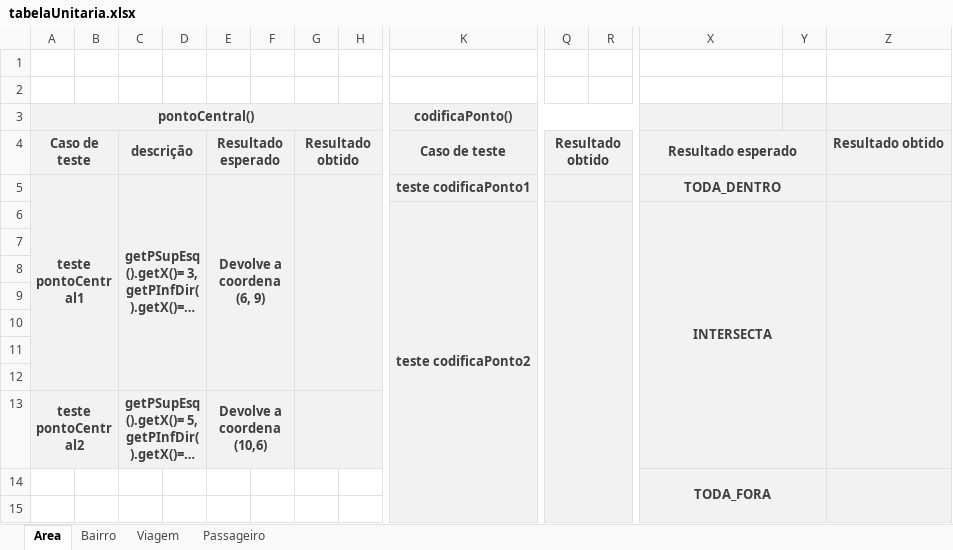
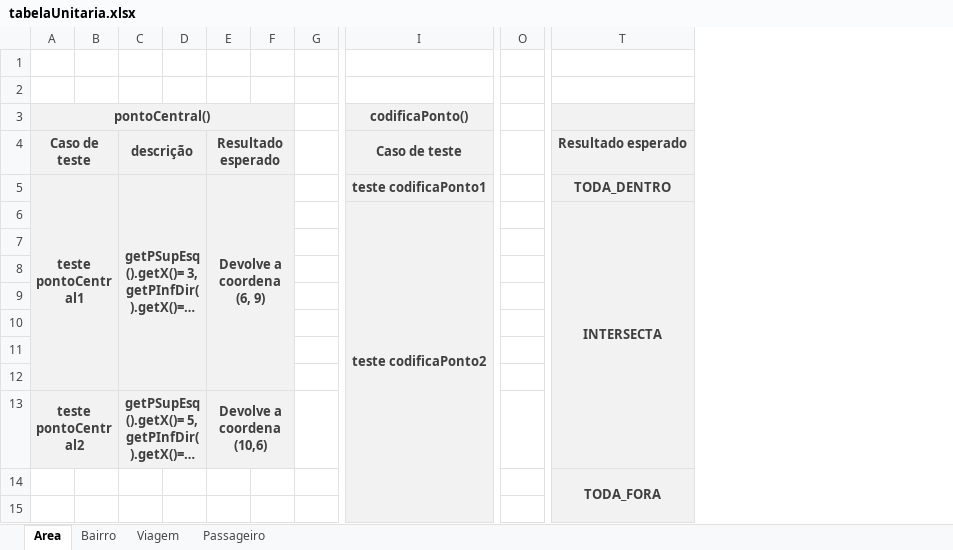
Before and after one commit to Aylass/Veifica-oeValida-oSoftware, an Excel workbook: tabelaUnitaria.xlsx, sheet Area, drawn as a sheet; only a part is shown, gaps mark what is left out; long unchanged cells end in …; values as stored, in another font and other column widths than the file's, no borders; removed rows and columns are numbered as before the commit, all else as after; the diff covers the shown part only; the diff names each change by its address in the sheet, - before the commit and + after, or states it on an @@ line.

```diff
--- a/tabelaUnitaria.xlsx (sheet Area)
+++ b/tabelaUnitaria.xlsx (sheet Area)
-column G, row 4: Resultado obtido
-column Q, row 4: Resultado obtido
-column Y, empty
-column Z, row 4: Resultado obtido
-A3:H3 merged
+A3:F3 merged
-G3:G13 fill: #F2F2F2
+G3:G13 fill: none
-K3:R3 merged
+I3:N3 merged
-O3:O15 fill: #F2F2F2
+O3:O15 fill: none
-X4:Y4 merged
-X5:Y5 merged
```
Also changed, not shown: 8 removed rows, 2 removed columns, 5 edited cells, cell formats and merged cells elsewhere in this sheet, sheet Bairro, sheet Passageiro, sheet Viagem, 3 other files.
